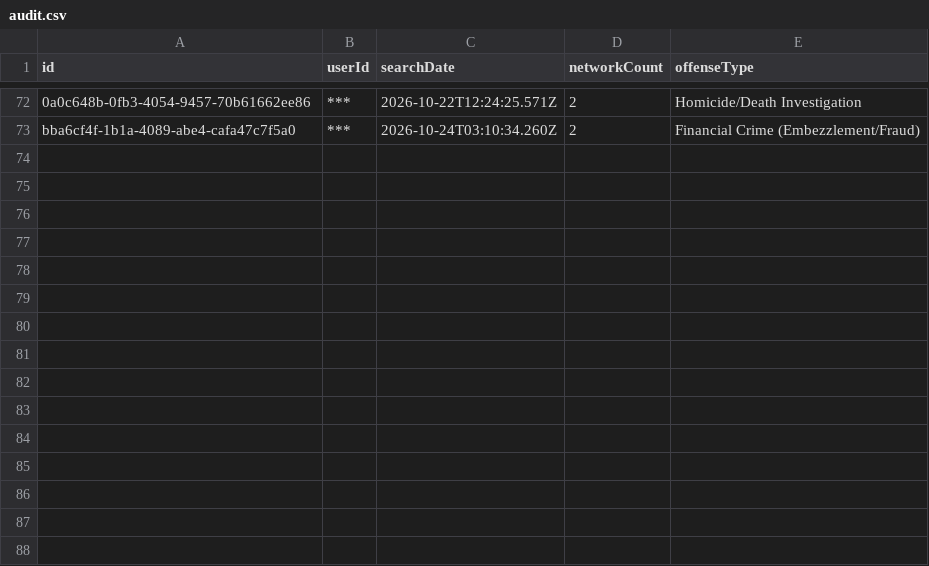
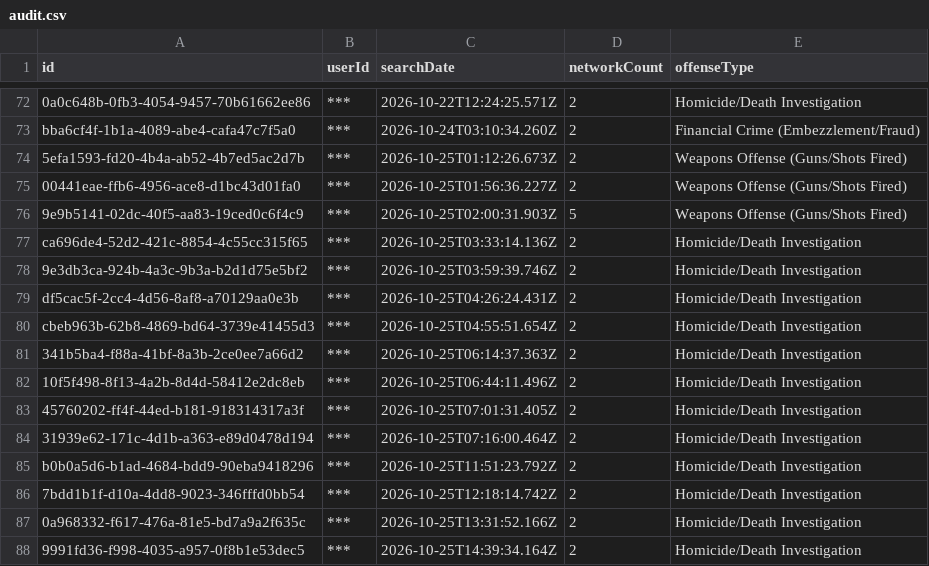
Before and after one commit to Cantica-Systems/mi-flock-transparency, a CSV file: muskegon/raw/muskegon-city-pd/audit.csv, drawn as a sheet; only a part is shown, gaps mark what is left out; the diff names each change by its address in the sheet, - before the commit and + after, or states it on an @@ line.

Commit message:
Update at 2026-10-26T20:04Z (muskegon-city-pd +15)

```diff
--- a/muskegon/raw/muskegon-city-pd/audit.csv
+++ b/muskegon/raw/muskegon-city-pd/audit.csv
+row 74: 5efa1593-fd20-4b4a-ab52-4b7ed5ac2d7b | *** | 2026-10-25T01:12:26.673Z | 2 | Weapons Offense (Guns/Shots Fired)
+row 75: 00441eae-ffb6-4956-ace8-d1bc43d01fa0 | *** | 2026-10-25T01:56:36.227Z | 2 | Weapons Offense (Guns/Shots Fired)
+row 76: 9e9b5141-02dc-40f5-aa83-19ced0c6f4c9 | *** | 2026-10-25T02:00:31.903Z | 5 | Weapons Offense (Guns/Shots Fired)
+row 77: ca696de4-52d2-421c-8854-4c55cc315f65 | *** | 2026-10-25T03:33:14.136Z | 2 | Homicide/Death Investigation
+row 78: 9e3db3ca-924b-4a3c-9b3a-b2d1d75e5bf2 | *** | 2026-10-25T03:59:39.746Z | 2 | Homicide/Death Investigation
+row 79: df5cac5f-2cc4-4d56-8af8-a70129aa0e3b | *** | 2026-10-25T04:26:24.431Z | 2 | Homicide/Death Investigation
+row 80: cbeb963b-62b8-4869-bd64-3739e41455d3 | *** | 2026-10-25T04:55:51.654Z | 2 | Homicide/Death Investigation
+row 81: 341b5ba4-f88a-41bf-8a3b-2ce0ee7a66d2 | *** | 2026-10-25T06:14:37.363Z | 2 | Homicide/Death Investigation
+row 82: 10f5f498-8f13-4a2b-8d4d-58412e2dc8eb | *** | 2026-10-25T06:44:11.496Z | 2 | Homicide/Death Investigation
+row 83: 45760202-ff4f-44ed-b181-918314317a3f | *** | 2026-10-25T07:01:31.405Z | 2 | Homicide/Death Investigation
+row 84: 31939e62-171c-4d1b-a363-e89d0478d194 | *** | 2026-10-25T07:16:00.464Z | 2 | Homicide/Death Investigation
+row 85: b0b0a5d6-b1ad-4684-bdd9-90eba9418296 | *** | 2026-10-25T11:51:23.792Z | 2 | Homicide/Death Investigation
+row 86: 7bdd1b1f-d10a-4dd8-9023-346fffd0bb54 | *** | 2026-10-25T12:18:14.742Z | 2 | Homicide/Death Investigation
+row 87: 0a968332-f617-476a-81e5-bd7a9a2f635c | *** | 2026-10-25T13:31:52.166Z | 2 | Homicide/Death Investigation
+row 88: 9991fd36-f998-4035-a957-0f8b1e53dec5 | *** | 2026-10-25T14:39:34.164Z | 2 | Homicide/Death Investigation
```
Also changed, not shown: muskegon/data/muskegon-city-pd/2026-10.csv, muskegon/data/muskegon-city-pd/stats.csv, 2 other files.
